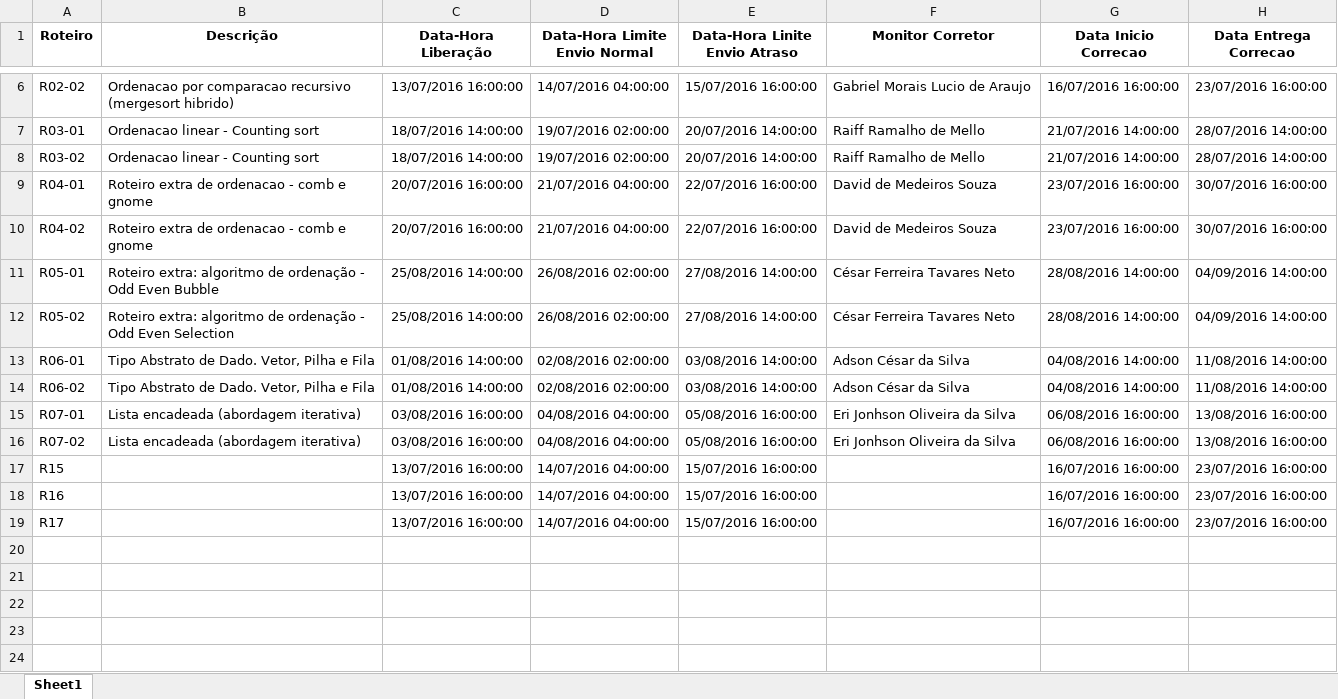
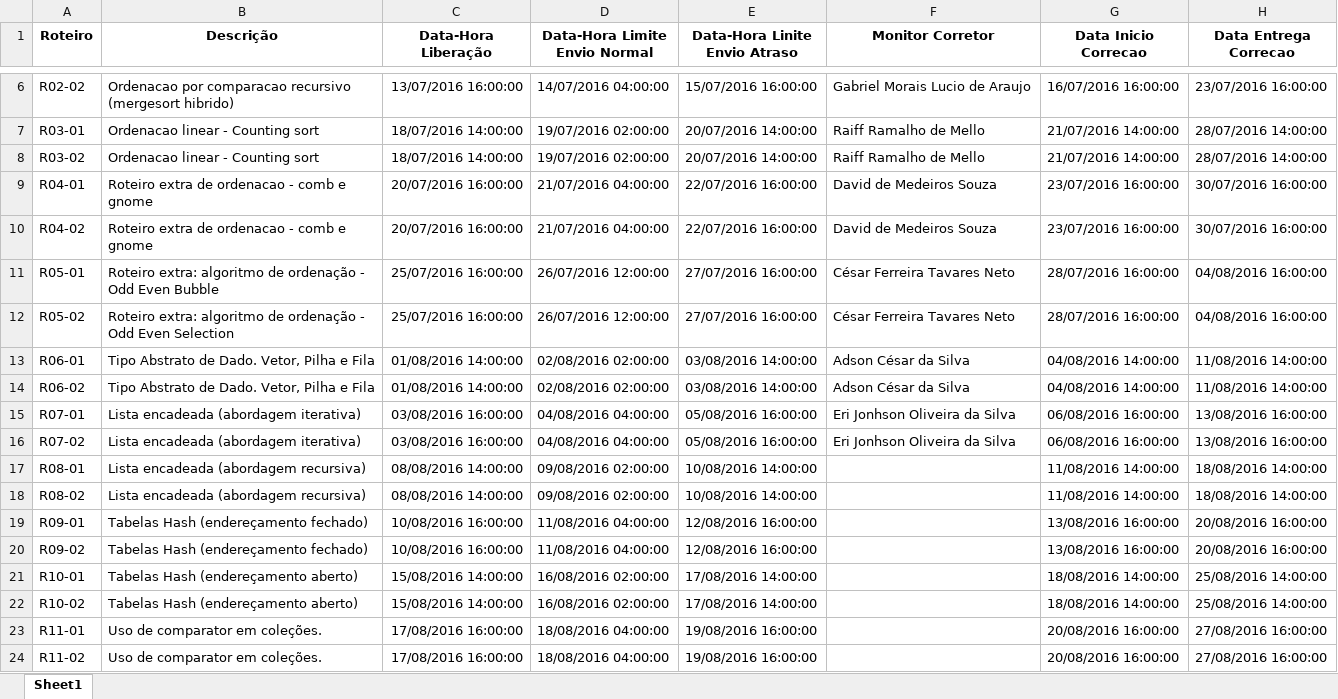
Before and after one commit to adalbertocajueiro/leda-tools, an Excel workbook: leda-submission-server/conf/Roteiros.xlsx, sheet Sheet1, drawn as a sheet; only a part is shown, gaps mark what is left out; values as stored, in another font and other column widths than the file's, no borders; charts and pictures not drawn; removed rows and columns are numbered as before the commit, all else as after; the diff names each change by its address in the sheet, - before the commit and + after, or states it on an @@ line.

Commit message:
Atualizacao dos roteiros e criacao do link para a pasta de cada prova.

```diff
--- a/leda-submission-server/conf/Roteiros.xlsx (sheet Sheet1)
+++ b/leda-submission-server/conf/Roteiros.xlsx (sheet Sheet1)
-C11:C12 (Data-Hora Liberação): 25/08/2016 14:00:00
+C11:C12 (Data-Hora Liberação): 25/07/2016 16:00:00
-D11:D12 (Data-Hora Limite Envio Normal): 26/08/2016 02:00:00
+D11:D12 (Data-Hora Limite Envio Normal): 26/07/2016 12:00:00
-E11:E12 (Data-Hora Linite Envio Atraso): 27/08/2016 14:00:00
+E11:E12 (Data-Hora Linite Envio Atraso): 27/07/2016 16:00:00
-G11:G12 (Data Inicio Correcao): 28/08/2016 14:00:00
+G11:G12 (Data Inicio Correcao): 28/07/2016 16:00:00
-H11:H12 (Data Entrega Correcao): 04/09/2016 14:00:00
+H11:H12 (Data Entrega Correcao): 04/08/2016 16:00:00
-row 17: R15 |  | 13/07/2016 16:00:00 | 14/07/2016 04:00:00 | 15/07/2016 16:00:00 |  | 16/07/2016 16:00:00 | 23/07/2016 16:00:00
-row 18: R16 |  | 13/07/2016 16:00:00 | 14/07/2016 04:00:00 | 15/07/2016 16:00:00 |  | 16/07/2016 16:00:00 | 23/07/2016 16:00:00
-row 19: R17 |  | 13/07/2016 16:00:00 | 14/07/2016 04:00:00 | 15/07/2016 16:00:00 |  | 16/07/2016 16:00:00 | 23/07/2016 16:00:00
+row 17: R08-01 | Lista encadeada (abordagem recursiva) | 08/08/2016 14:00:00 | 09/08/2016 02:00:00 | 10/08/2016 14:00:00 |  | 11/08/2016 14:00:00 | 18/08/2016 14:00:00
+row 18: R08-02 | Lista encadeada (abordagem recursiva) | 08/08/2016 14:00:00 | 09/08/2016 02:00:00 | 10/08/2016 14:00:00 |  | 11/08/2016 14:00:00 | 18/08/2016 14:00:00
+row 19: R09-01 | Tabelas Hash (endereçamento fechado) | 10/08/2016 16:00:00 | 11/08/2016 04:00:00 | 12/08/2016 16:00:00 |  | 13/08/2016 16:00:00 | 20/08/2016 16:00:00
+row 20: R09-02 | Tabelas Hash (endereçamento fechado) | 10/08/2016 16:00:00 | 11/08/2016 04:00:00 | 12/08/2016 16:00:00 |  | 13/08/2016 16:00:00 | 20/08/2016 16:00:00
+row 21: R10-01 | Tabelas Hash (endereçamento aberto) | 15/08/2016 14:00:00 | 16/08/2016 02:00:00 | 17/08/2016 14:00:00 |  | 18/08/2016 14:00:00 | 25/08/2016 14:00:00
+row 22: R10-02 | Tabelas Hash (endereçamento aberto) | 15/08/2016 14:00:00 | 16/08/2016 02:00:00 | 17/08/2016 14:00:00 |  | 18/08/2016 14:00:00 | 25/08/2016 14:00:00
+row 23: R11-01 | Uso de comparator em coleções. | 17/08/2016 16:00:00 | 18/08/2016 04:00:00 | 19/08/2016 16:00:00 |  | 20/08/2016 16:00:00 | 27/08/2016 16:00:00
+row 24: R11-02 | Uso de comparator em coleções. | 17/08/2016 16:00:00 | 18/08/2016 04:00:00 | 19/08/2016 16:00:00 |  | 20/08/2016 16:00:00 | 27/08/2016 16:00:00
```
Also changed, not shown: 1 other file.
